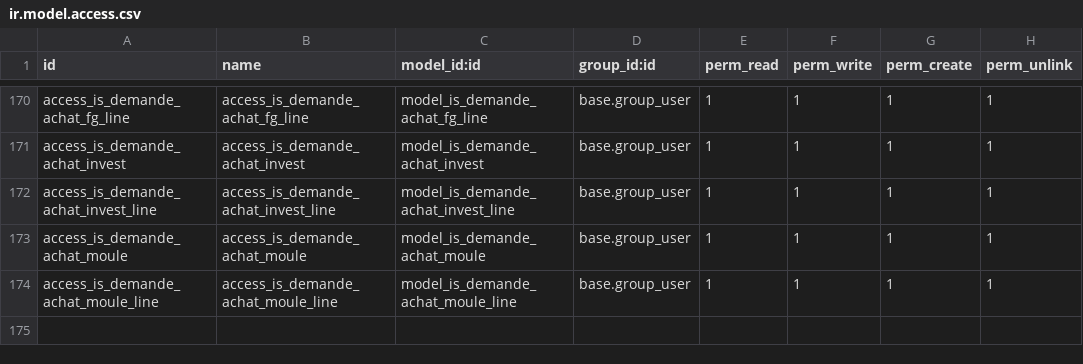
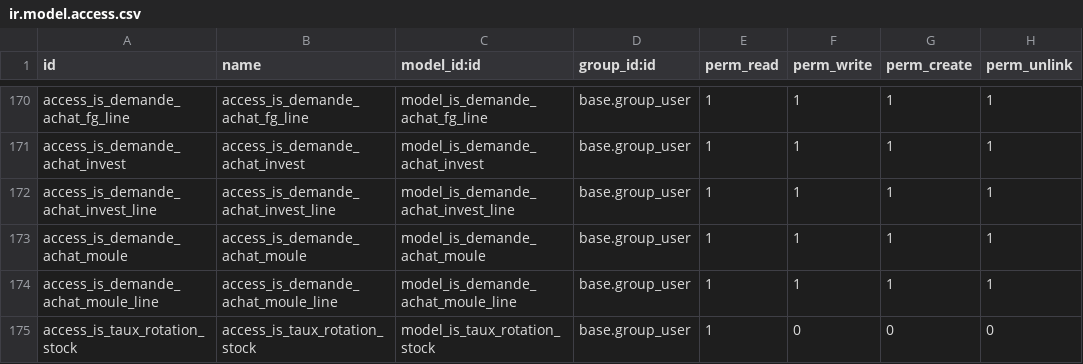
Before and after one commit to tonygalmiche/is_plastigray, a CSV file: security/ir.model.access.csv, drawn as a sheet; only a part is shown, gaps mark what is left out.

Commit message:
add is_taux_rotation_stocks + new indexs

```diff
--- a/security/ir.model.access.csv
+++ b/security/ir.model.access.csv
@@ -174 +174,2 @@ access_is_demande_achat_moule,access_is_demande_achat_moule,model_is_demande_ach
 access_is_demande_achat_moule_line,access_is_demande_achat_moule_line,model_is_demande_achat_moule_line,base.group_user,1,1,1,1
+access_is_taux_rotation_stock,access_is_taux_rotation_stock,model_is_taux_rotation_stock,base.group_user,1,0,0,0
```
Also changed, not shown: 7 other files.
